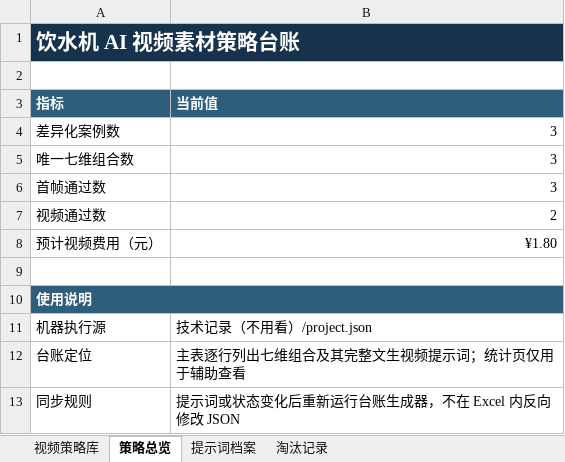
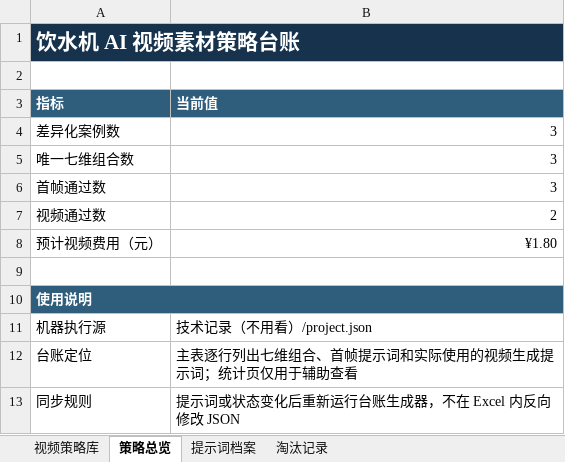
Before and after one commit to Stephen-creater/puhui-ai-content-production, an Excel workbook: 03_视频项目/防尘膜短视频/08_场景单元/素材策略台账/2026-07-17-差异化批次/饮水机素材策略台账.xlsx, sheet 策略总览, drawn as a sheet; values as stored, in another font and other column widths than the file's, no borders; the diff names each change by its address in the sheet, - before the commit and + after, or states it on an @@ line.

```diff
--- a/03_视频项目/防尘膜短视频/08_场景单元/素材策略台账/2026-07-17-差异化批次/饮水机素材策略台账.xlsx (sheet 策略总览)
+++ b/03_视频项目/防尘膜短视频/08_场景单元/素材策略台账/2026-07-17-差异化批次/饮水机素材策略台账.xlsx (sheet 策略总览)
-B12 (当前值): 主表逐行列出七维组合及其完整文生视频提示词；统计页仅用于辅助查看
+B12 (当前值): 主表逐行列出七维组合、首帧提示词和实际使用的视频生成提示词；统计页仅用于辅助查看
```
Also changed, not shown: sheet 提示词档案, sheet 视频策略库, 03_视频项目/防尘膜短视频/08_场景单元/素材策略台账/2026-07-17-差异化批次/电视素材策略台账.xlsx, 3 other files.
